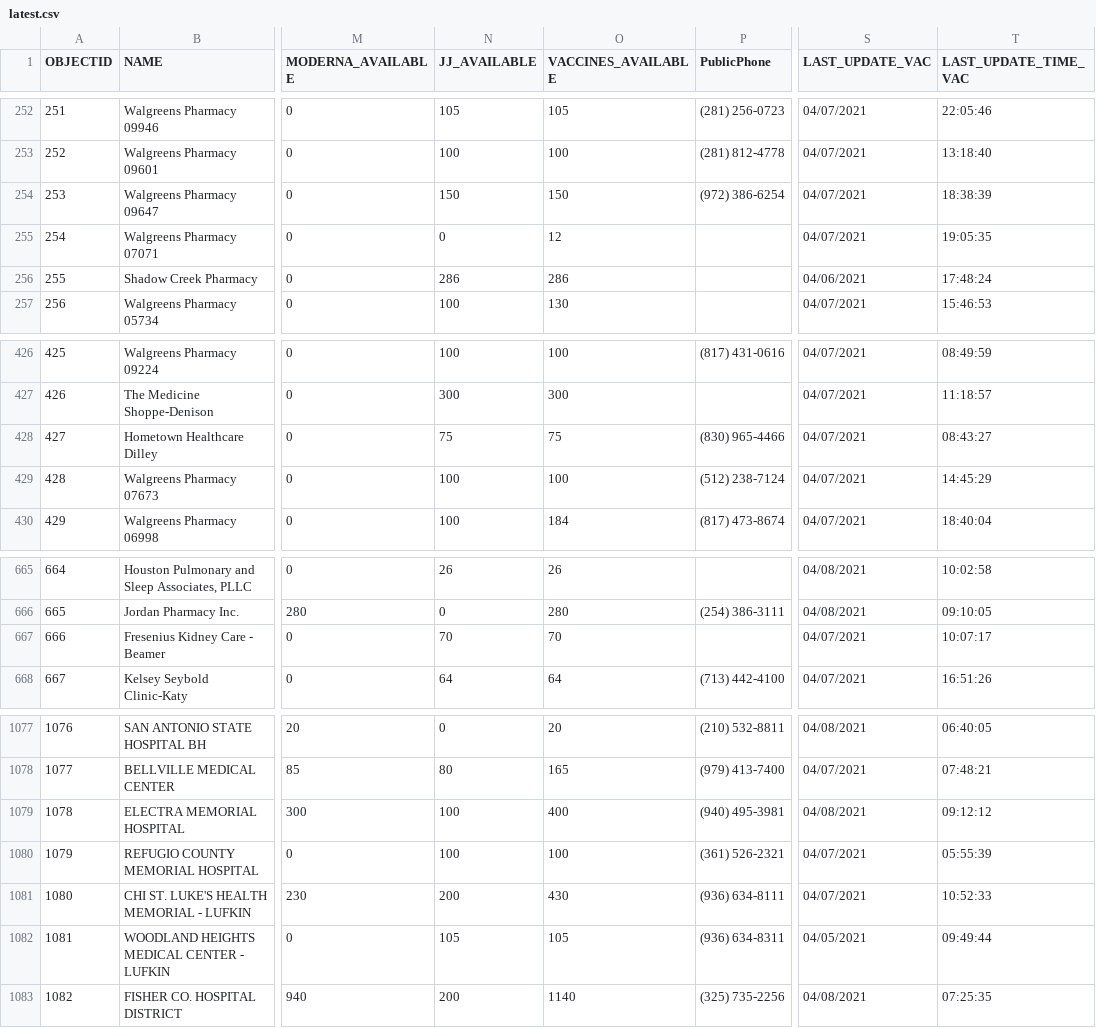
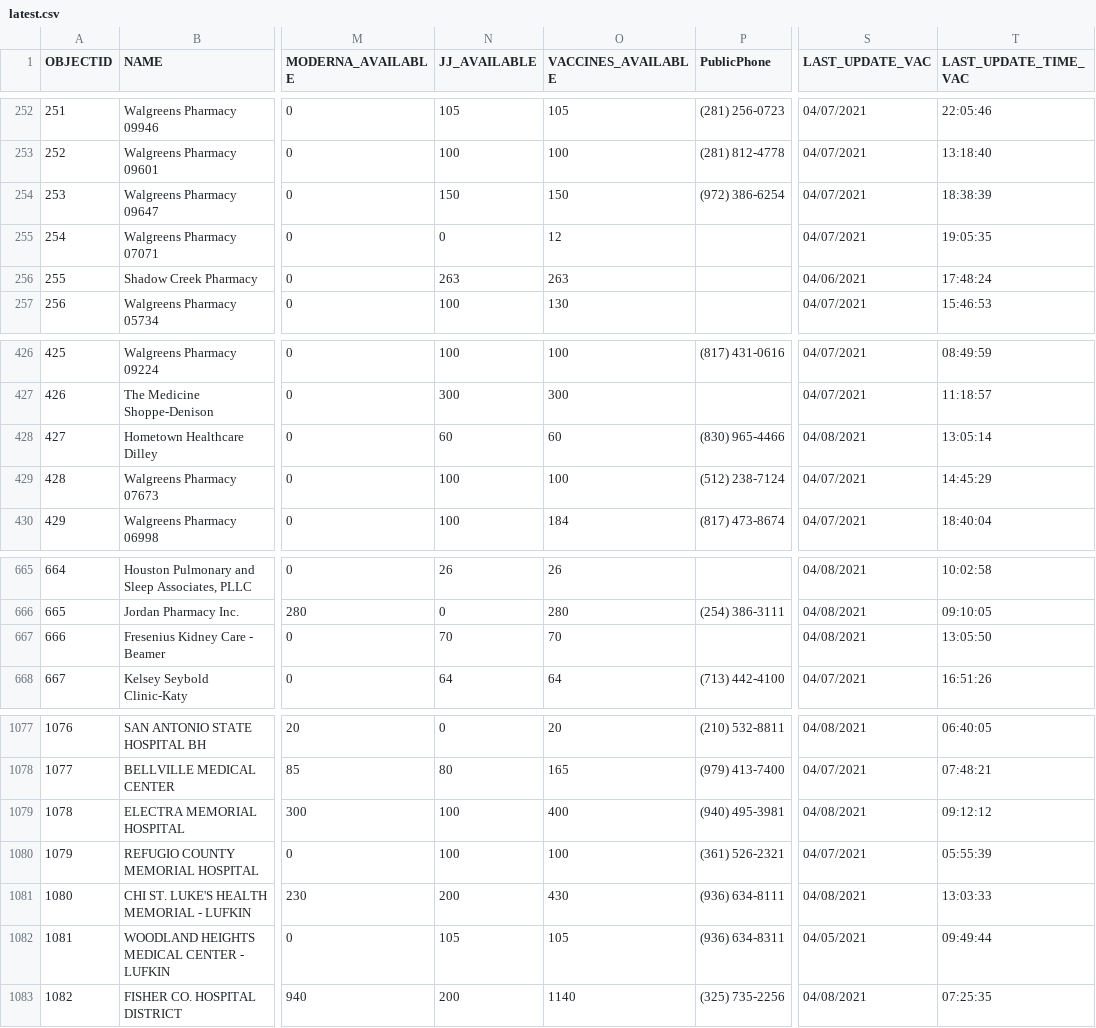
Before and after one commit to rdmurphy/tx-covid-vaccine-data, a CSV file: providers/latest.csv, drawn as a sheet; only a part is shown, gaps mark what is left out; the diff names each change by its address in the sheet, - before the commit and + after, or states it on an @@ line.

```diff
--- a/providers/latest.csv
+++ b/providers/latest.csv
-N256 (JJ_AVAILABLE): 286
+N256 (JJ_AVAILABLE): 263
-O256 (VACCINES_AVAILABLE): 286
+O256 (VACCINES_AVAILABLE): 263
-N428 (JJ_AVAILABLE): 75
+N428 (JJ_AVAILABLE): 60
-O428 (VACCINES_AVAILABLE): 75
+O428 (VACCINES_AVAILABLE): 60
-S428 (LAST_UPDATE_VAC): 04/07/2021
+S428 (LAST_UPDATE_VAC): 04/08/2021
-T428 (LAST_UPDATE_TIME_VAC): 08:43:27
+T428 (LAST_UPDATE_TIME_VAC): 13:05:14
-S667 (LAST_UPDATE_VAC): 04/07/2021
+S667 (LAST_UPDATE_VAC): 04/08/2021
-T667 (LAST_UPDATE_TIME_VAC): 10:07:17
+T667 (LAST_UPDATE_TIME_VAC): 13:05:50
-S1081 (LAST_UPDATE_VAC): 04/07/2021
+S1081 (LAST_UPDATE_VAC): 04/08/2021
-T1081 (LAST_UPDATE_TIME_VAC): 10:52:33
+T1081 (LAST_UPDATE_TIME_VAC): 13:03:33
```
Also changed, not shown: 1 other file.
